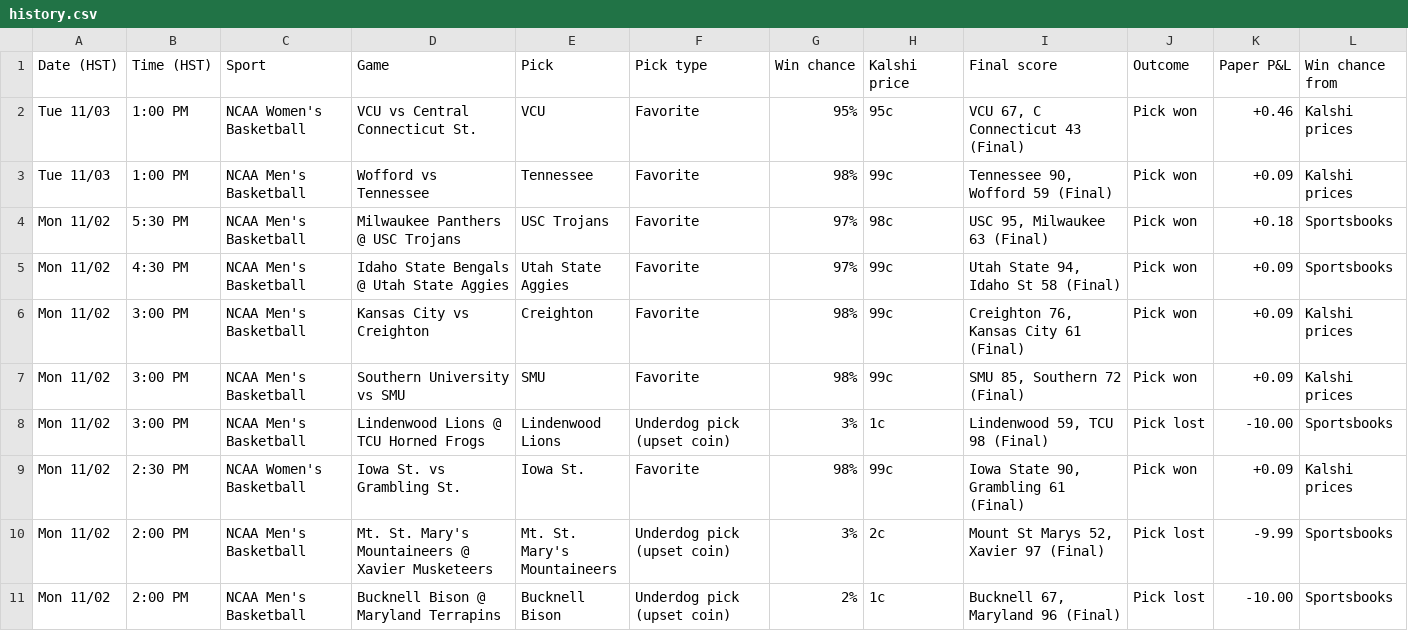
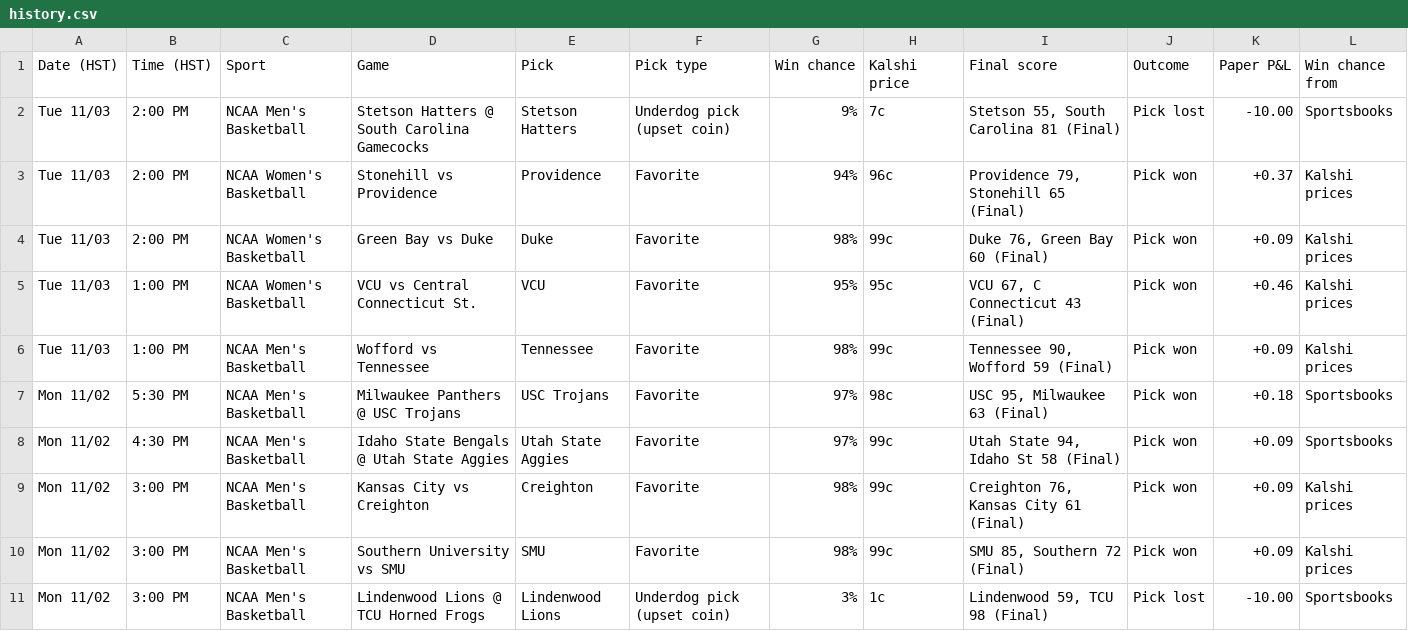
Before and after one commit to Seed808/kalshi-bot, a CSV file: docs/history.csv, drawn as a sheet; only a part is shown; the shorter side is filled out with more unchanged rows; the diff names each change by its address in the sheet, - before the commit and + after, or states it on an @@ line.

```diff
--- a/docs/history.csv
+++ b/docs/history.csv
+row 2: Tue 11/03 | 2:00 PM | NCAA Men's Basketball | Stetson Hatters @ South Carolina Gamecocks | Stetson Hatters | Underdog pick (upset coin) | 9% | 7c | Stetson 55, South Carolina 81 (Final) | Pick lost | -10.00 | Sportsbooks
+row 3: Tue 11/03 | 2:00 PM | NCAA Women's Basketball | Stonehill vs Providence | Providence | Favorite | 94% | 96c | Providence 79, Stonehill 65 (Final) | Pick won | +0.37 | Kalshi prices
+row 4: Tue 11/03 | 2:00 PM | NCAA Women's Basketball | Green Bay vs Duke | Duke | Favorite | 98% | 99c | Duke 76, Green Bay 60 (Final) | Pick won | +0.09 | Kalshi prices
```
Also changed, not shown: 5 other files.
